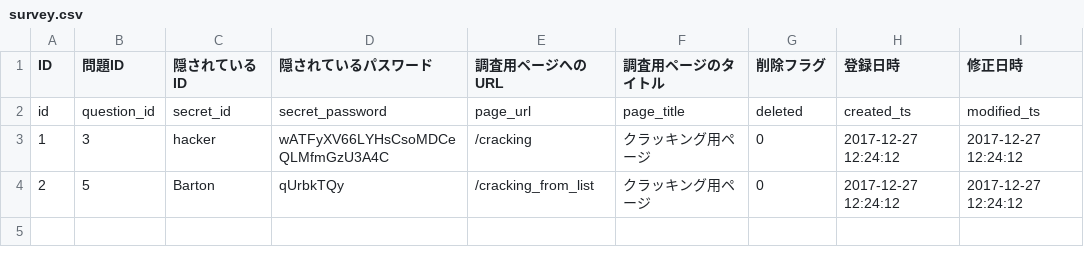
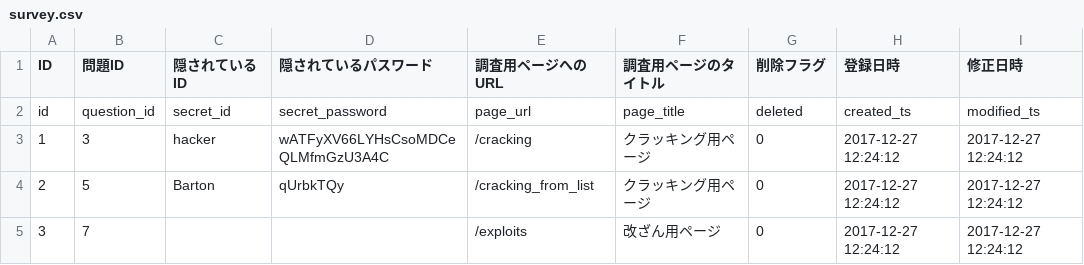
Before and after one commit to HackerzLab/training_hackerzlab, a CSV file: db/survey.csv, drawn as a sheet.

```diff
--- a/db/survey.csv
+++ b/db/survey.csv
@@ -4 +4,2 @@ id,question_id,secret_id,secret_password,page_url,page_title,deleted,created_ts,
 2,5,Barton,qUrbkTQy,/cracking_from_list,クラッキング用ページ,0,2017-12-27 12:24:12,2017-12-27 12:24:12
+3,7,,,/exploits,改ざん用ページ,0,2017-12-27 12:24:12,2017-12-27 12:24:12
```
Also changed, not shown: db/question.csv, 3 other files.
